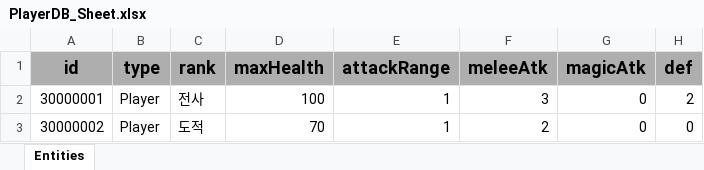
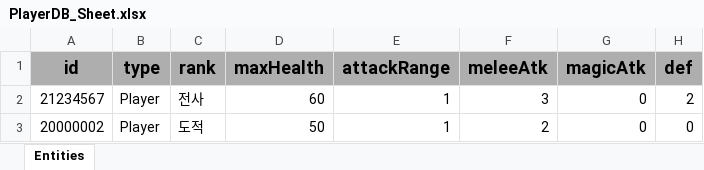
Before and after one commit to GGB97/Sisyphus_Mirror, an Excel workbook: Assets/Excel/Player/PlayerDB_Sheet.xlsx, sheet Entities, drawn as a sheet; only a part is shown; values as stored, in another font and other column widths than the file's, no borders; the diff names each change by its address in the sheet, - before the commit and + after, or states it on an @@ line.

```diff
--- a/Assets/Excel/Player/PlayerDB_Sheet.xlsx (sheet Entities)
+++ b/Assets/Excel/Player/PlayerDB_Sheet.xlsx (sheet Entities)
-A2 (id): 30000001
+A2 (id): 21234567
-D2 (maxHealth): 100
+D2 (maxHealth): 60
-A3 (id): 30000002
+A3 (id): 20000002
-D3 (maxHealth): 70
+D3 (maxHealth): 50
```
Also changed, not shown: 21 other files.
